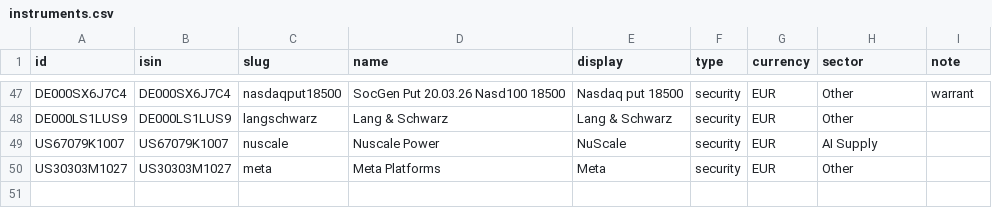
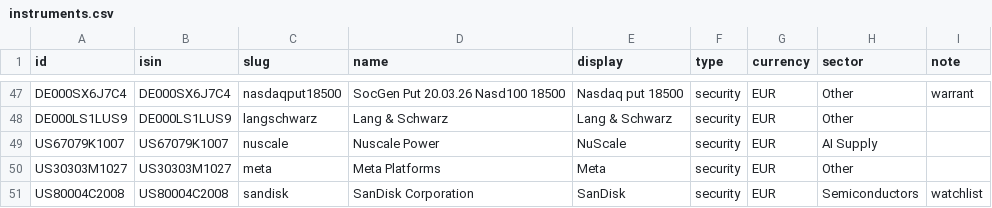
Before and after one commit to cajhin/PortfolioViz, a CSV file: registry/instruments.csv, drawn as a sheet; only a part is shown, gaps mark what is left out; the diff names each change by its address in the sheet, - before the commit and + after, or states it on an @@ line.

```diff
--- a/registry/instruments.csv
+++ b/registry/instruments.csv
+row 51: US80004C2008 | US80004C2008 | sandisk | SanDisk Corporation | SanDisk | security | EUR | Semiconductors | watchlist
```
Also changed, not shown: registry/price_sources.csv, 1 other file.
